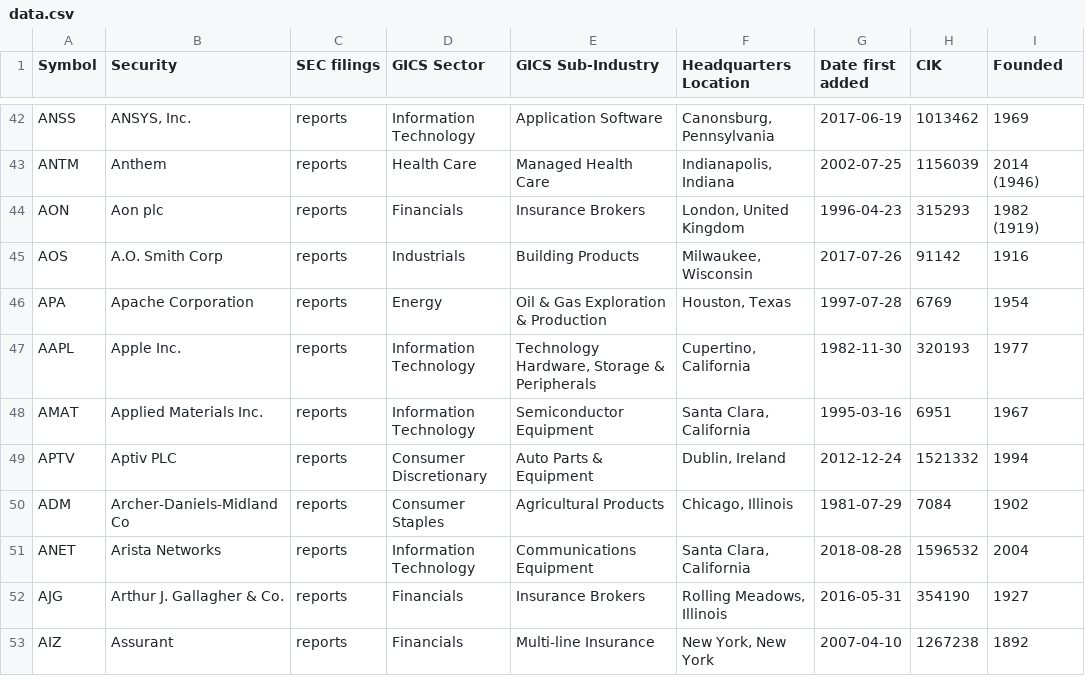
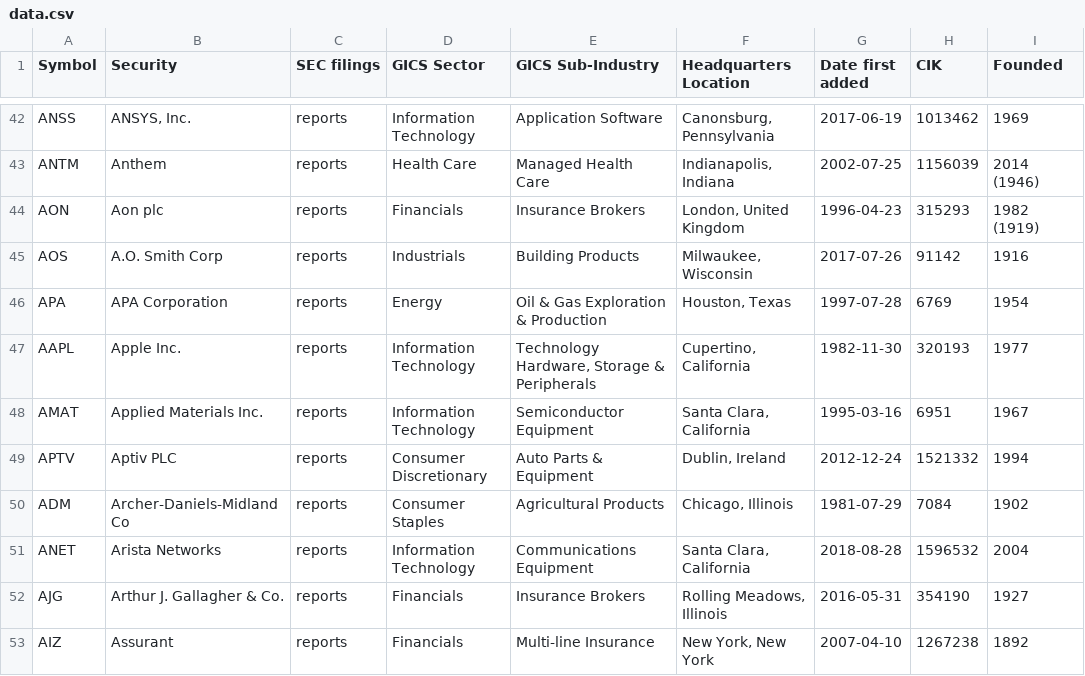
Before and after one commit to dylanroy/sandp500-dataset, a CSV file: data.csv, drawn as a sheet; only a part is shown, gaps mark what is left out.

Commit message:
Latest data: Tue Mar  2 15:03:26 UTC 2021

```diff
--- a/data.csv
+++ b/data.csv
@@ -45,3 +45,3 @@ AON,Aon plc,reports,Financials,Insurance Brokers,"London, United Kingdom",1996-0
 AOS,A.O. Smith Corp,reports,Industrials,Building Products,"Milwaukee, Wisconsin",2017-07-26,91142,1916
-APA,Apache Corporation,reports,Energy,Oil & Gas Exploration & Production,"Houston, Texas",1997-07-28,6769,1954
+APA,APA Corporation,reports,Energy,Oil & Gas Exploration & Production,"Houston, Texas",1997-07-28,6769,1954
 AAPL,Apple Inc.,reports,Information Technology,"Technology Hardware, Storage & Peripherals","Cupertino, California",1982-11-30,320193,1977
```
